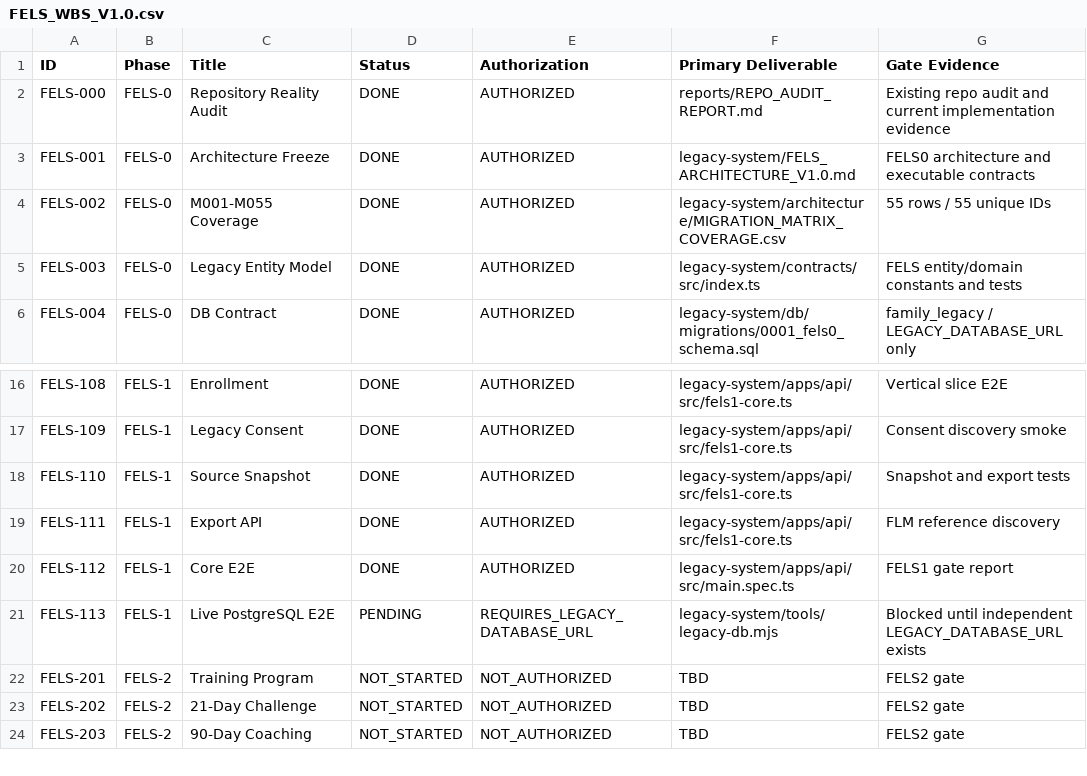
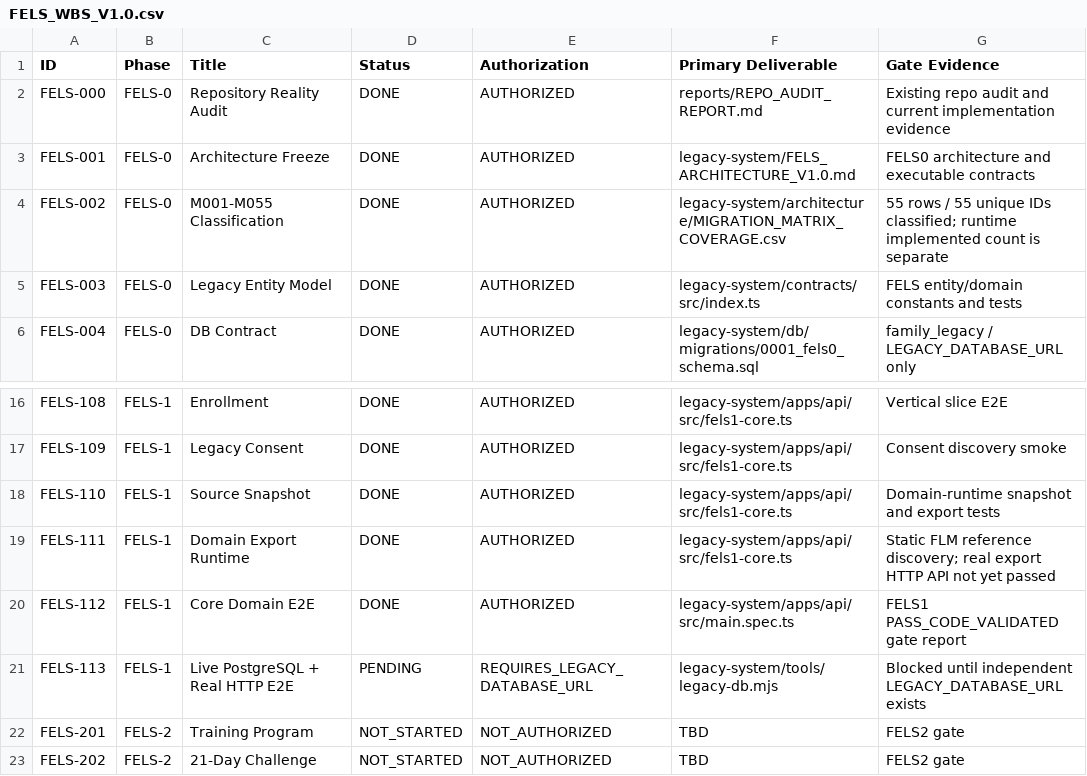
Before and after one commit to PoCP-Protocol/Family, a CSV file: 50_开发_dev/legacy-system/FELS_WBS_V1.0.csv, drawn as a sheet; only a part is shown, gaps mark what is left out; the shorter side is filled out with more unchanged rows.

```diff
--- a/50_开发_dev/legacy-system/FELS_WBS_V1.0.csv
+++ b/50_开发_dev/legacy-system/FELS_WBS_V1.0.csv
@@ -3,3 +3,3 @@ FELS-000,FELS-0,Repository Reality Audit,DONE,AUTHORIZED,reports/REPO_AUDIT_REPO
 FELS-001,FELS-0,Architecture Freeze,DONE,AUTHORIZED,legacy-system/FELS_ARCHITECTURE_V1.0.md,FELS0 architecture and executable contracts
-FELS-002,FELS-0,M001-M055 Coverage,DONE,AUTHORIZED,legacy-system/architecture/MIGRATION_MATRIX_COVERAGE.csv,55 rows / 55 unique IDs
+FELS-002,FELS-0,M001-M055 Classification,DONE,AUTHORIZED,legacy-system/architecture/MIGRATION_MATRIX_COVERAGE.csv,55 rows / 55 unique IDs classified; runtime implemented count is separate
 FELS-003,FELS-0,Legacy Entity Model,DONE,AUTHORIZED,legacy-system/contracts/src/index.ts,FELS entity/domain constants and tests
@@ -17,6 +17,6 @@ FELS-108,FELS-1,Enrollment,DONE,AUTHORIZED,legacy-system/apps/api/src/fels1-core
 FELS-109,FELS-1,Legacy Consent,DONE,AUTHORIZED,legacy-system/apps/api/src/fels1-core.ts,Consent discovery smoke
-FELS-110,FELS-1,Source Snapshot,DONE,AUTHORIZED,legacy-system/apps/api/src/fels1-core.ts,Snapshot and export tests
-FELS-111,FELS-1,Export API,DONE,AUTHORIZED,legacy-system/apps/api/src/fels1-core.ts,FLM reference discovery
-FELS-112,FELS-1,Core E2E,DONE,AUTHORIZED,legacy-system/apps/api/src/main.spec.ts,FELS1 gate report
-FELS-113,FELS-1,Live PostgreSQL E2E,PENDING,REQUIRES_LEGACY_DATABASE_URL,legacy-system/tools/legacy-db.mjs,Blocked until independent LEGACY_DATABASE_URL exists
+FELS-110,FELS-1,Source Snapshot,DONE,AUTHORIZED,legacy-system/apps/api/src/fels1-core.ts,Domain-runtime snapshot and export tests
+FELS-111,FELS-1,Domain Export Runtime,DONE,AUTHORIZED,legacy-system/apps/api/src/fels1-core.ts,Static FLM reference discovery; real export HTTP API not yet passed
+FELS-112,FELS-1,Core Domain E2E,DONE,AUTHORIZED,legacy-system/apps/api/src/main.spec.ts,FELS1 PASS_CODE_VALIDATED gate report
+FELS-113,FELS-1,Live PostgreSQL + Real HTTP E2E,PENDING,REQUIRES_LEGACY_DATABASE_URL,legacy-system/tools/legacy-db.mjs,Blocked until independent LEGACY_DATABASE_URL exists
 FELS-201,FELS-2,Training Program,NOT_STARTED,NOT_AUTHORIZED,TBD,FELS2 gate
```
Also changed, not shown: 50_开发_dev/products/famili-principal/FPAI_WBS_V1.csv, 56 other files.
